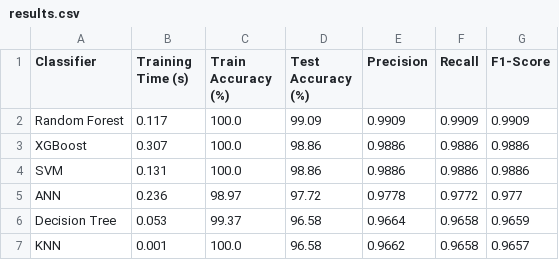
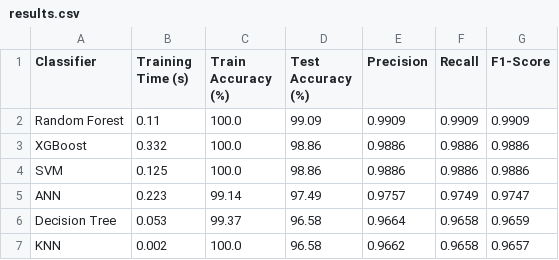
Before and after one commit to Michael-Maged/Rock-Paper-Scissors-ML, a CSV file: results/results.csv, drawn as a sheet.

```diff
--- a/results/results.csv
+++ b/results/results.csv
@@ -1,7 +1,7 @@
 Classifier,Training Time (s),Train Accuracy (%),Test Accuracy (%),Precision,Recall,F1-Score
-Random Forest,0.117,100.0,99.09,0.9909,0.9909,0.9909
-XGBoost,0.307,100.0,98.86,0.9886,0.9886,0.9886
-SVM,0.131,100.0,98.86,0.9886,0.9886,0.9886
-ANN,0.236,98.97,97.72,0.9778,0.9772,0.977
+Random Forest,0.11,100.0,99.09,0.9909,0.9909,0.9909
+XGBoost,0.332,100.0,98.86,0.9886,0.9886,0.9886
+SVM,0.125,100.0,98.86,0.9886,0.9886,0.9886
+ANN,0.223,99.14,97.49,0.9757,0.9749,0.9747
 Decision Tree,0.053,99.37,96.58,0.9664,0.9658,0.9659
-KNN,0.001,100.0,96.58,0.9662,0.9658,0.9657
+KNN,0.002,100.0,96.58,0.9662,0.9658,0.9657
```
Also changed, not shown: 9 other files.
